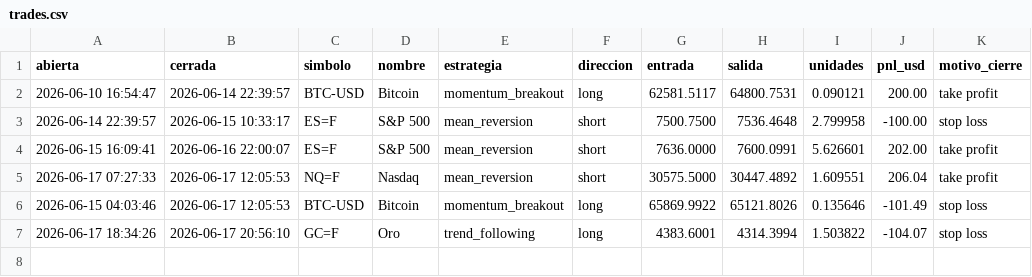
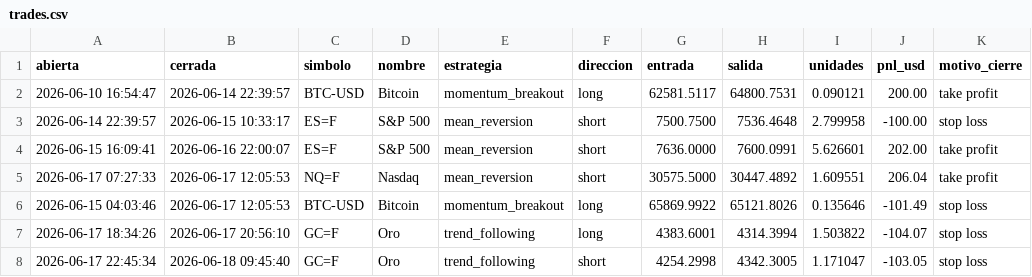
Before and after one commit to JulianMendiola/trading-bot, a CSV file: data/trades.csv, drawn as a sheet; the diff names each change by its address in the sheet, - before the commit and + after, or states it on an @@ line.

```diff
--- a/data/trades.csv
+++ b/data/trades.csv
+row 8: 2026-06-17 22:45:34 | 2026-06-18 09:45:40 | GC=F | Oro | trend_following | short | 4254.2998 | 4342.3005 | 1.171047 | -103.05 | stop loss
```
Also changed, not shown: 1 other file.
